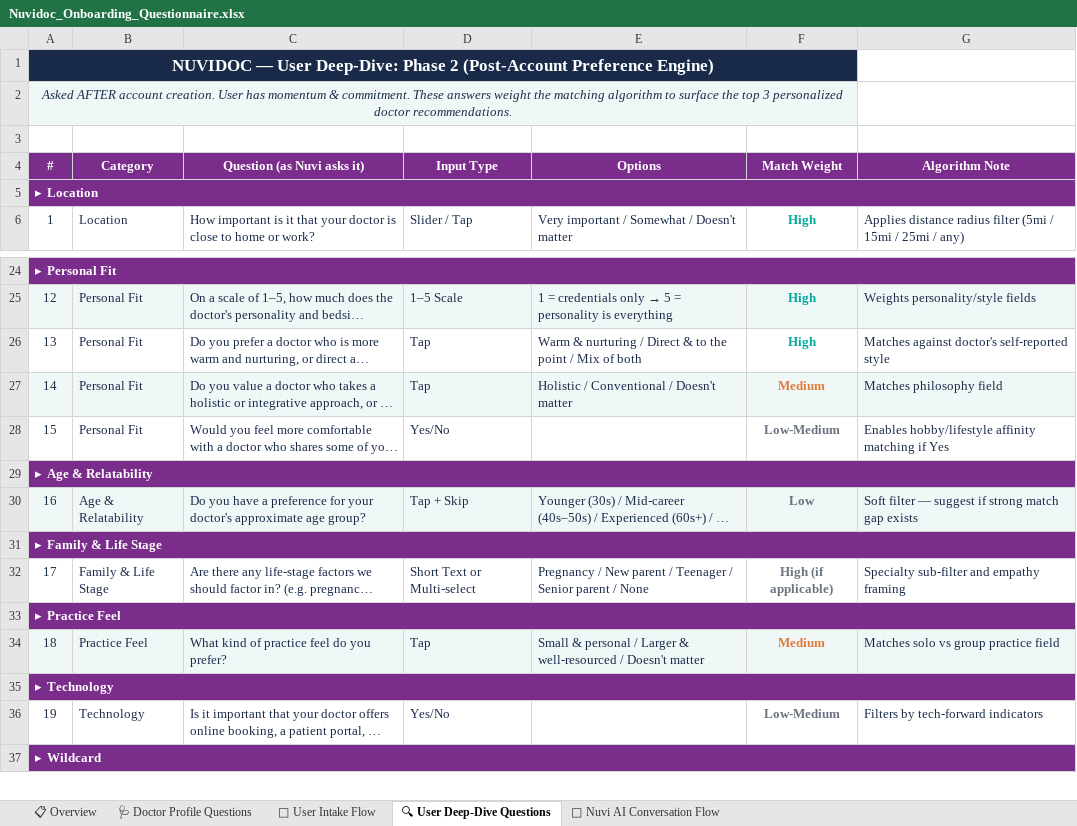
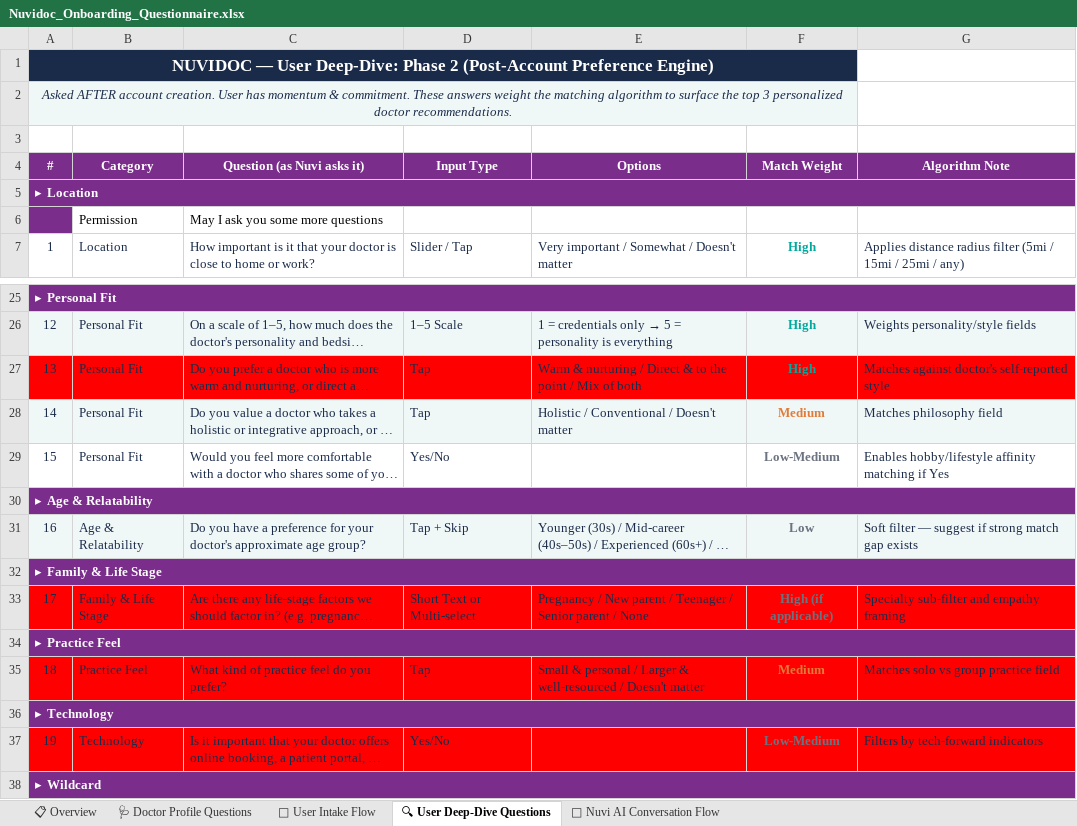
Before and after one commit to arunk98475/Nuvidoc, an Excel workbook: Docs/Nuvidoc_Onboarding_Questionnaire.xlsx, sheet 🔍 User Deep-Dive Questions, drawn as a sheet; only a part is shown, gaps mark what is left out; long unchanged cells end in …; values as stored, in another font and other column widths than the file's, no borders; addresses are those after the commit; the diff names each change by its address in the sheet, - before the commit and + after, or states it on an @@ line.

Commit message:
Requirements updated

```diff
--- a/Docs/Nuvidoc_Onboarding_Questionnaire.xlsx (sheet 🔍 User Deep-Dive Questions)
+++ b/Docs/Nuvidoc_Onboarding_Questionnaire.xlsx (sheet 🔍 User Deep-Dive Questions)
+row 6:  | Permission | May I ask you some more questions
-A27:G27 fill: none
+A27:G27 fill: #FF0000
-A33:G33 fill: none
+A33:G33 fill: #FF0000
-A35:G35 fill: #F0F7F7
+A35:G35 fill: #FF0000
-A37:G37 fill: none
+A37:G37 fill: #FF0000
```
Also changed, not shown: sheet 💬 User Intake Flow, sheet 🩺 Doctor Profile Questions.
